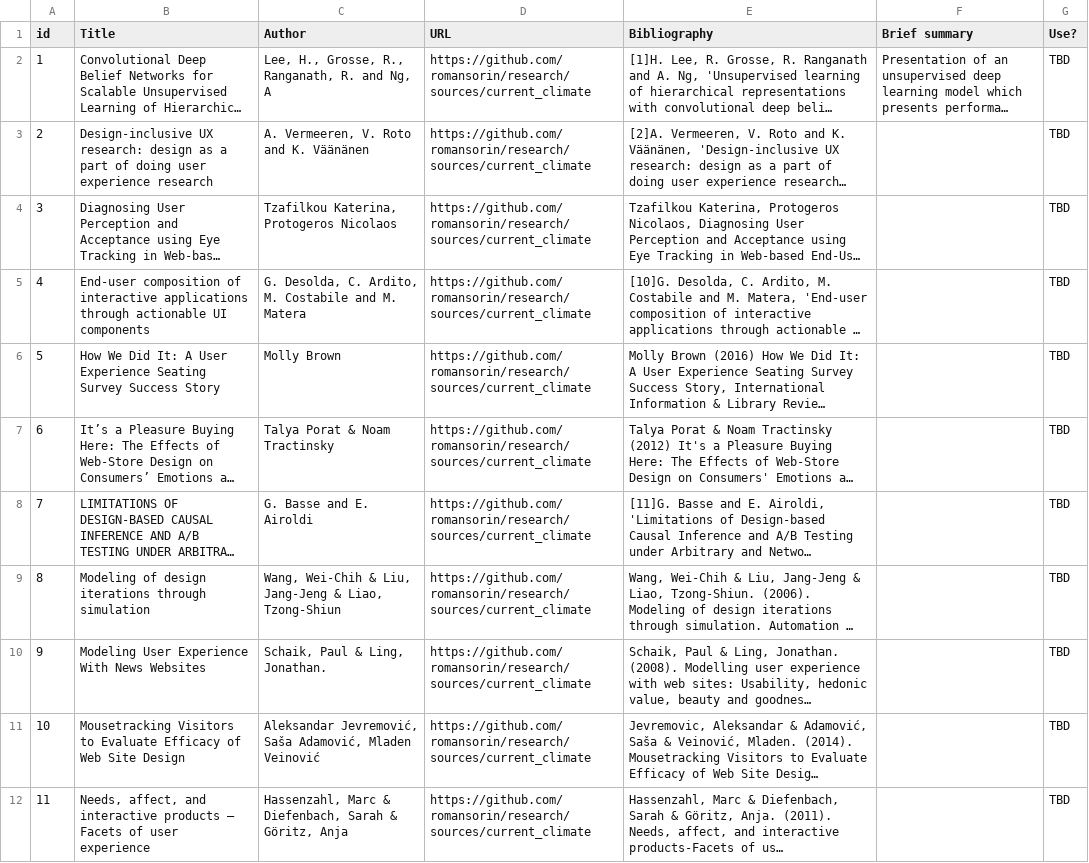
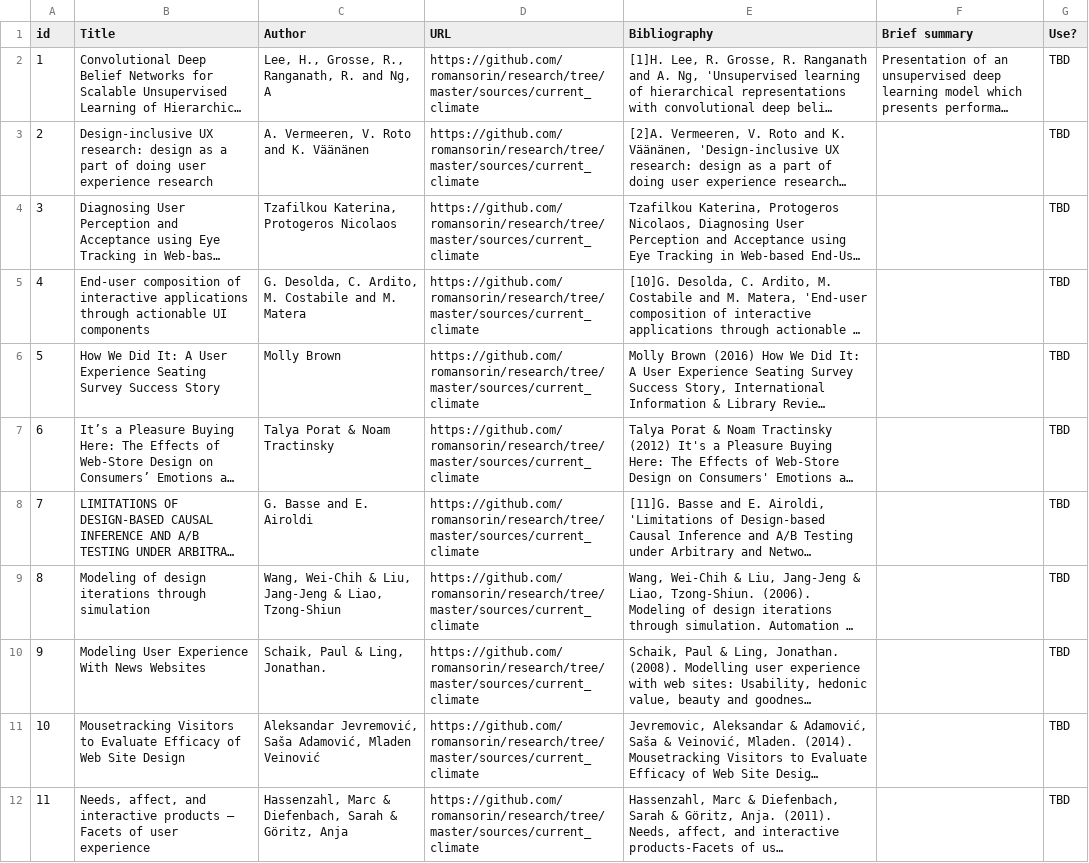
Before and after one commit to romansorin/research, a CSV file: sorin_50sa - Current Climate.csv, drawn as a sheet; only a part is shown; long unchanged cells end in …; the diff covers the shown part only; the diff names each change by its address in the sheet, - before the commit and + after, or states it on an @@ line.

```diff
--- a/sorin_50sa - Current Climate.csv
+++ b/sorin_50sa - Current Climate.csv
-D2:D12 (URL): https://github.com/romansorin/research/sources/current_climate
+D2:D12 (URL): https://github.com/romansorin/research/tree/master/sources/current_climate
```
Also changed, not shown: 10 edited cells elsewhere in this file, sorin_50sa - Discipline Specific.csv, sorin_50sa - Historical.csv, 2 other files.
